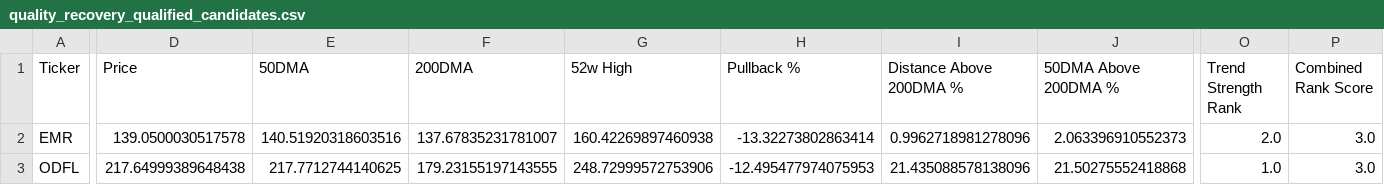
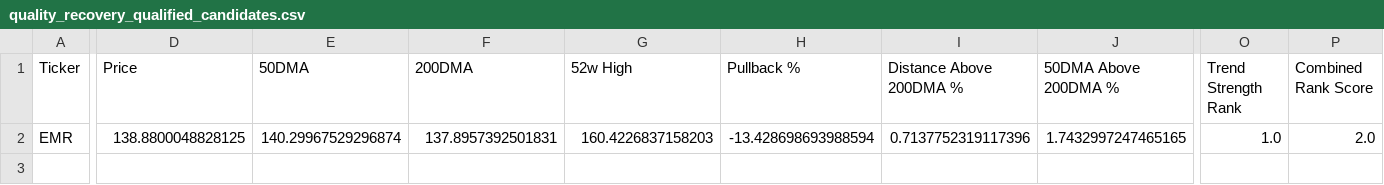
Before and after one commit to vurnumg/quality-recovery, a CSV file: quality_recovery_qualified_candidates.csv, drawn as a sheet; only a part is shown, gaps mark what is left out; rows hold the shown columns only; the diff names each change by its address in the sheet, - before the commit and + after, or states it on an @@ line.

```diff
--- a/quality_recovery_qualified_candidates.csv
+++ b/quality_recovery_qualified_candidates.csv
-D2 (Price): 139.0500030517578
+D2 (Price): 138.8800048828125
-E2 (50DMA): 140.51920318603516
+E2 (50DMA): 140.29967529296874
-F2 (200DMA): 137.67835231781007
+F2 (200DMA): 137.8957392501831
-G2 (52w High): 160.42269897460938
+G2 (52w High): 160.4226837158203
-H2 (Pullback %): -13.32273802863414
+H2 (Pullback %): -13.428698693988594
-I2 (Distance Above 200DMA %): 0.9962718981278096
+I2 (Distance Above 200DMA %): 0.7137752319117396
-J2 (50DMA Above 200DMA %): 2.063396910552373
+J2 (50DMA Above 200DMA %): 1.7432997247465165
-O2 (Trend Strength Rank): 2.0
+O2 (Trend Strength Rank): 1.0
-P2 (Combined Rank Score): 3.0
+P2 (Combined Rank Score): 2.0
-row 3: ODFL | 217.64999389648438 | 217.7712744140625 | 179.23155197143555 | 248.72999572753906 | -12.495477974075953 | 21.435088578138096 | 21.50275552418868 | 1.0 | 3.0
```
Also changed, not shown: quality_recovery_full_universe_scan.csv, quality_recovery_position_review.csv, 1 other file.
